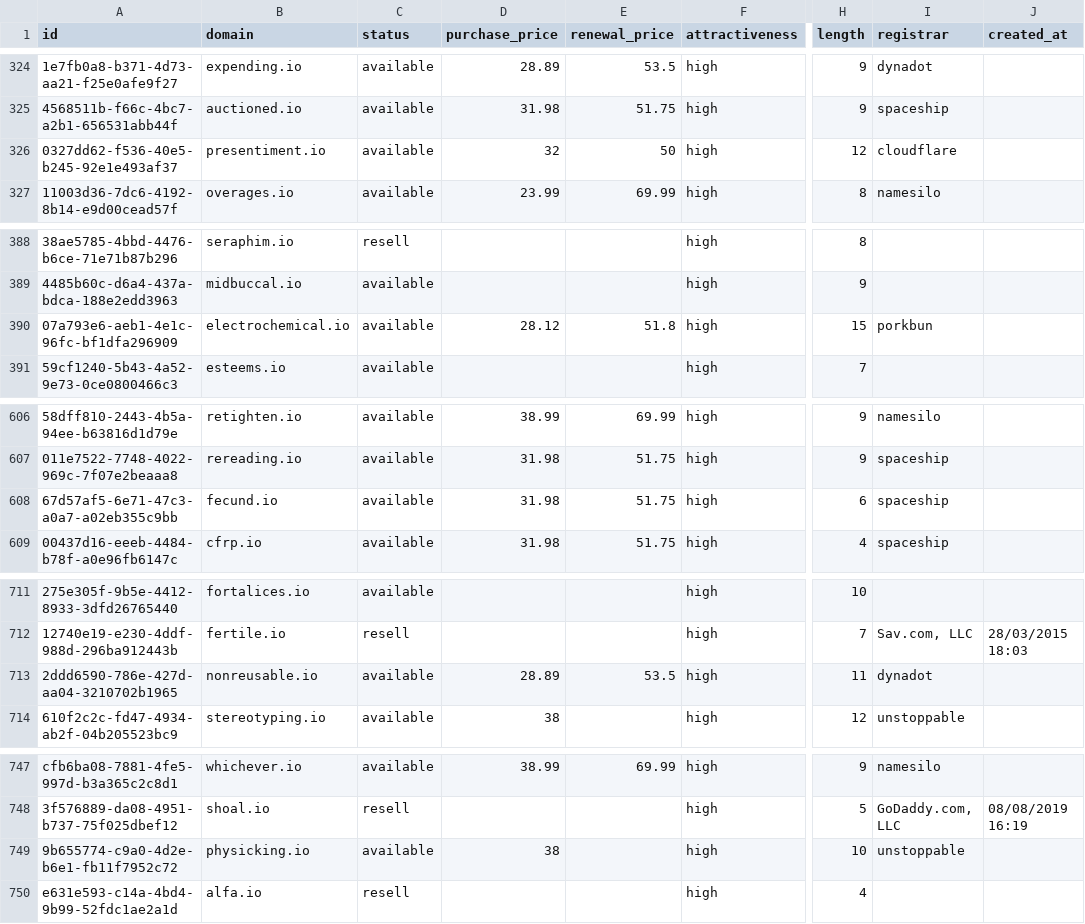
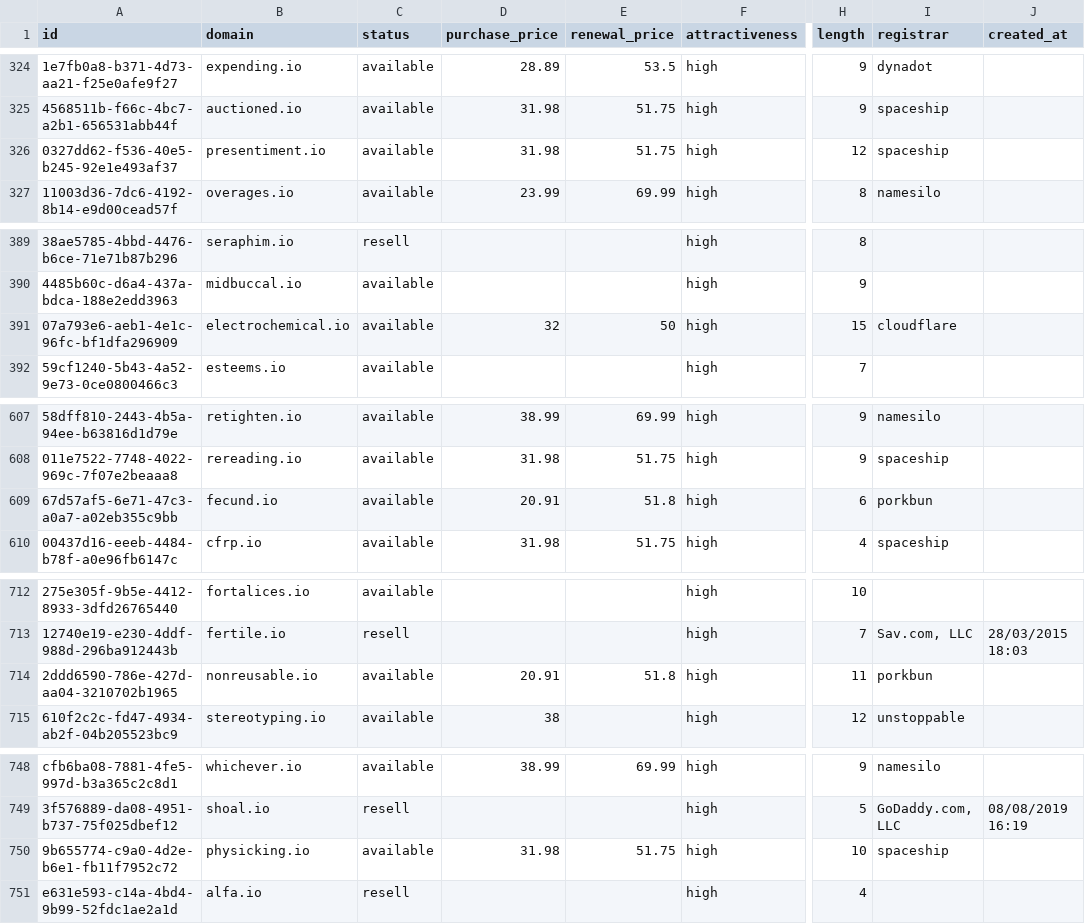
Before and after one commit to UniqueDomains/io-oneword-domains, a CSV file: io.csv, drawn as a sheet; only a part is shown, gaps mark what is left out; addresses are those after the commit; the diff covers the shown part only; the diff names each change by its address in the sheet, - before the commit and + after, or states it on an @@ line.

```diff
--- a/io.csv
+++ b/io.csv
-D326 (purchase_price): 32
+D326 (purchase_price): 31.98
-E326 (renewal_price): 50
+E326 (renewal_price): 51.75
-I326 (registrar): cloudflare
+I326 (registrar): spaceship
-D391 (purchase_price): 28.12
+D391 (purchase_price): 32
-E391 (renewal_price): 51.8
+E391 (renewal_price): 50
-I391 (registrar): porkbun
+I391 (registrar): cloudflare
-D609 (purchase_price): 31.98
+D609 (purchase_price): 20.91
-E609 (renewal_price): 51.75
+E609 (renewal_price): 51.8
-I609 (registrar): spaceship
+I609 (registrar): porkbun
-D714 (purchase_price): 28.89
+D714 (purchase_price): 20.91
-E714 (renewal_price): 53.5
+E714 (renewal_price): 51.8
-I714 (registrar): dynadot
+I714 (registrar): porkbun
-D750 (purchase_price): 38
+D750 (purchase_price): 31.98
-E750 (renewal_price): (empty)
+E750 (renewal_price): 51.75
-I750 (registrar): unstoppable
+I750 (registrar): spaceship
```
Also changed, not shown: 2 added rows, 2 removed rows and 38 edited cells elsewhere in this file, 5 other files.
